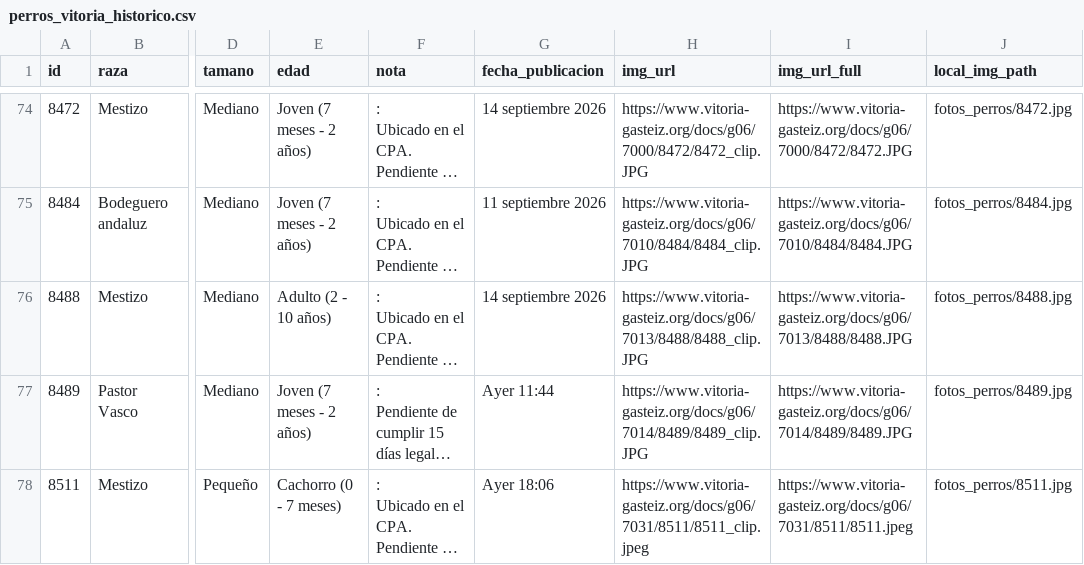
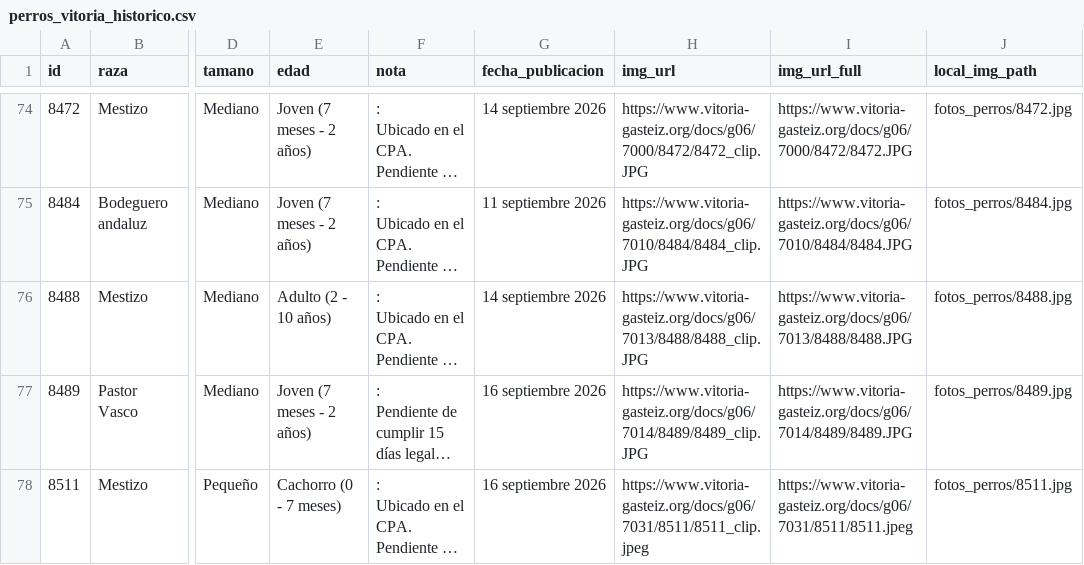
Before and after one commit to eortas/perros-gasteiz, a CSV file: perros_vitoria_historico.csv, drawn as a sheet; only a part is shown, gaps mark what is left out; long unchanged cells end in …; the diff names each change by its address in the sheet, - before the commit and + after, or states it on an @@ line.

```diff
--- a/perros_vitoria_historico.csv
+++ b/perros_vitoria_historico.csv
-G77 (fecha_publicacion): Ayer 11:44
+G77 (fecha_publicacion): 16 septiembre 2026
-G78 (fecha_publicacion): Ayer 18:06
+G78 (fecha_publicacion): 16 septiembre 2026
```
